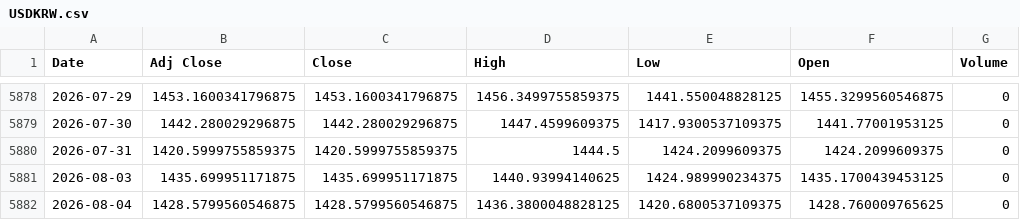
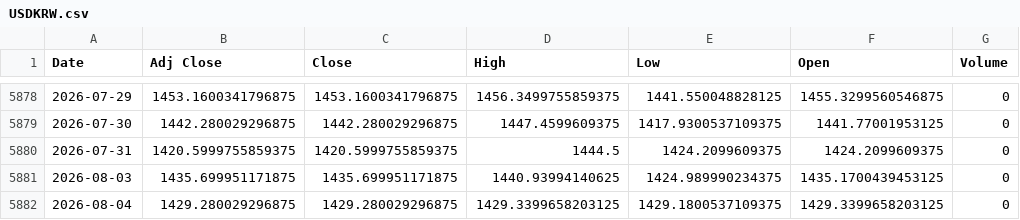
Before and after one commit to khemosu99-bit/overnight-kr, a CSV file: data/raw/USDKRW.csv, drawn as a sheet; only a part is shown, gaps mark what is left out.

```diff
--- a/data/raw/USDKRW.csv
+++ b/data/raw/USDKRW.csv
@@ -5881,2 +5881,2 @@ Date,Adj Close,Close,High,Low,Open,Volume
 2026-08-03,1435.699951171875,1435.699951171875,1440.93994140625,1424.989990234375,1435.1700439453125,0
-2026-08-04,1428.5799560546875,1428.5799560546875,1436.3800048828125,1420.6800537109375,1428.760009765625,0
+2026-08-04,1429.280029296875,1429.280029296875,1429.3399658203125,1429.1800537109375,1429.3399658203125,0
```
Also changed, not shown: data/raw/EWY.csv, 28 other files.
